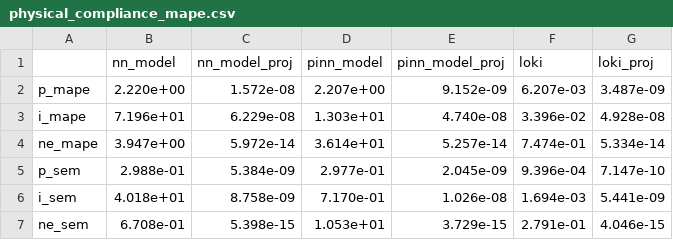
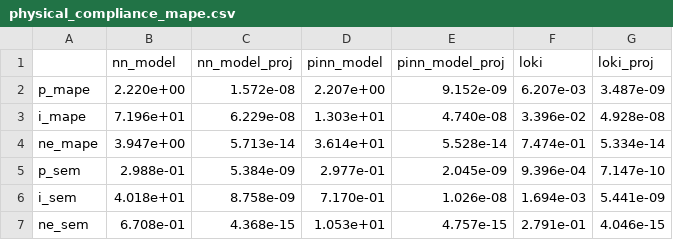
Before and after one commit to matildevalente/physics_consistent_machine_learning, a CSV file: src/ltp_system/figures/Figures_4/Figure_4b/physical_compliance_mape.csv, drawn as a sheet.

```diff
--- a/src/ltp_system/figures/Figures_4/Figure_4b/physical_compliance_mape.csv
+++ b/src/ltp_system/figures/Figures_4/Figure_4b/physical_compliance_mape.csv
@@ -3,5 +3,5 @@ p_mape,2.220e+00,1.572e-08,2.207e+00,9.152e-09,6.207e-03,3.487e-09
 i_mape,7.196e+01,6.229e-08,1.303e+01,4.740e-08,3.396e-02,4.928e-08
-ne_mape,3.947e+00,5.972e-14,3.614e+01,5.257e-14,7.474e-01,5.334e-14
+ne_mape,3.947e+00,5.713e-14,3.614e+01,5.528e-14,7.474e-01,5.334e-14
 p_sem,2.988e-01,5.384e-09,2.977e-01,2.045e-09,9.396e-04,7.147e-10
 i_sem,4.018e+01,8.758e-09,7.170e-01,1.026e-08,1.694e-03,5.441e-09
-ne_sem,6.708e-01,5.398e-15,1.053e+01,3.729e-15,2.791e-01,4.046e-15
+ne_sem,6.708e-01,4.368e-15,1.053e+01,4.757e-15,2.791e-01,4.046e-15
```
Also changed, not shown: src/ltp_system/figures/Figures_4/Figure_4b/physical_compliance_rmse.csv, src/ltp_system/figures/Figures_6a/2_hidden_layers/table_results/computation_times.csv, 49 other files.
